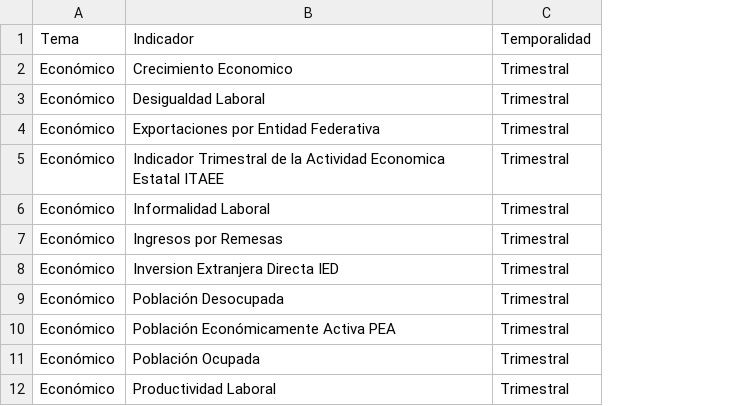
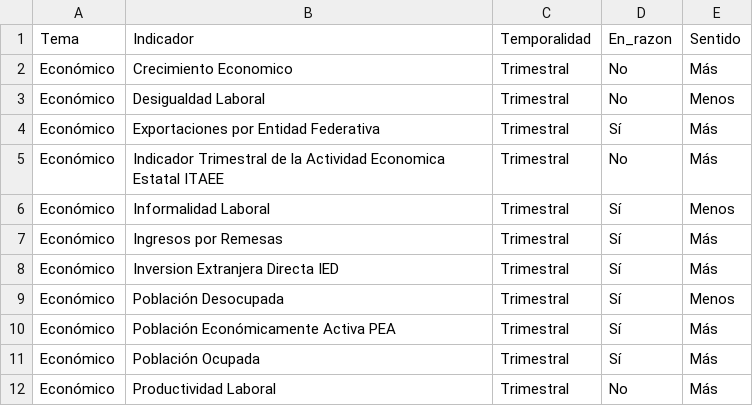
Before and after one commit to JairEsc/Tablero_Indicadores, a CSV file: Datos/Temporalidad.csv, drawn as a sheet; only a part is shown; the diff names each change by its address in the sheet, - before the commit and + after, or states it on an @@ line.

Commit message:
Primer acercamiento a el reescalamiento en razón de la poblacion y la interpretación. Aún funciona con un subconjunto de indicadores

```diff
--- a/Datos/Temporalidad.csv
+++ b/Datos/Temporalidad.csv
+column D (En_razon), rows 2-12: No | No | Sí | No | Sí | Sí | Sí | Sí | Sí | Sí | No
+column E (Sentido), rows 2-12: Más | Menos | Más | Más | Menos | Más | Más | Menos | Más | Más | Más
```
Also changed, not shown: 12 other files.
